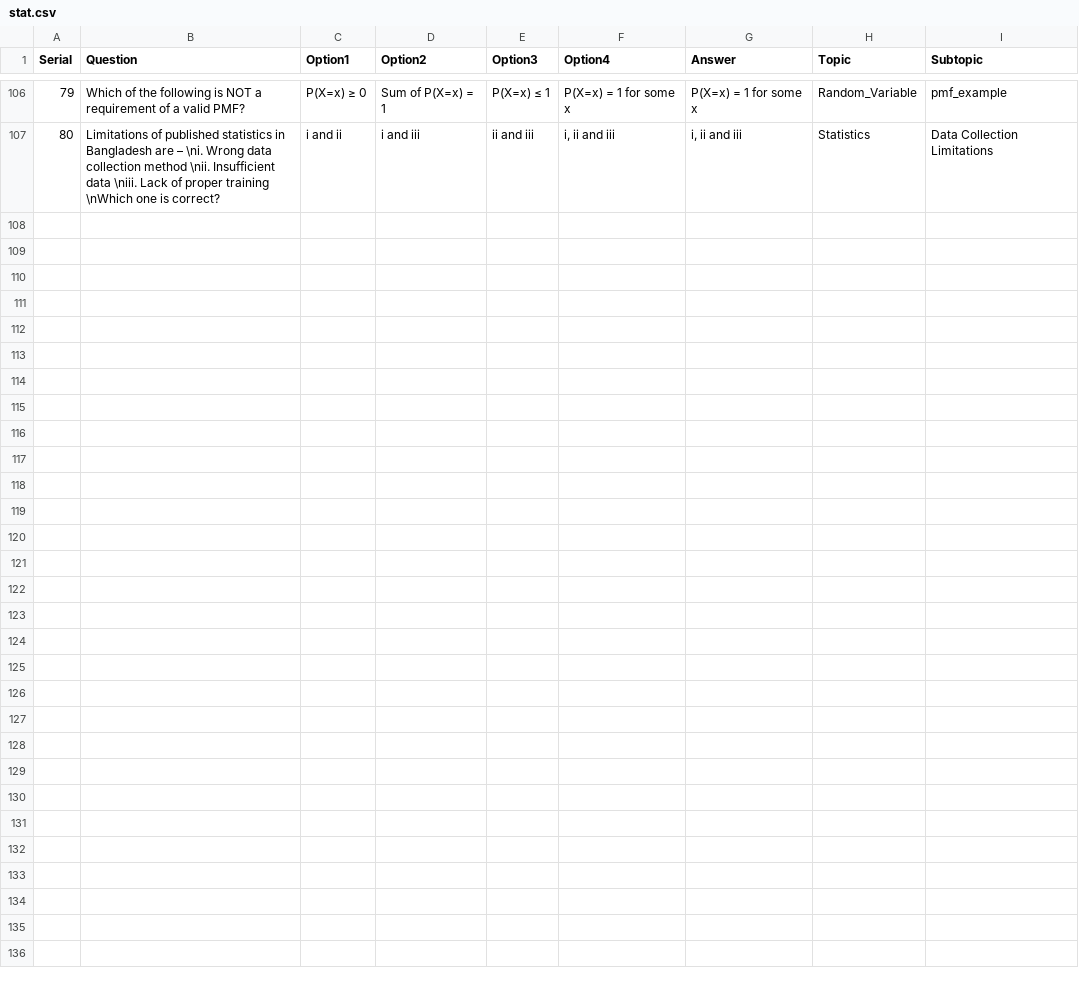
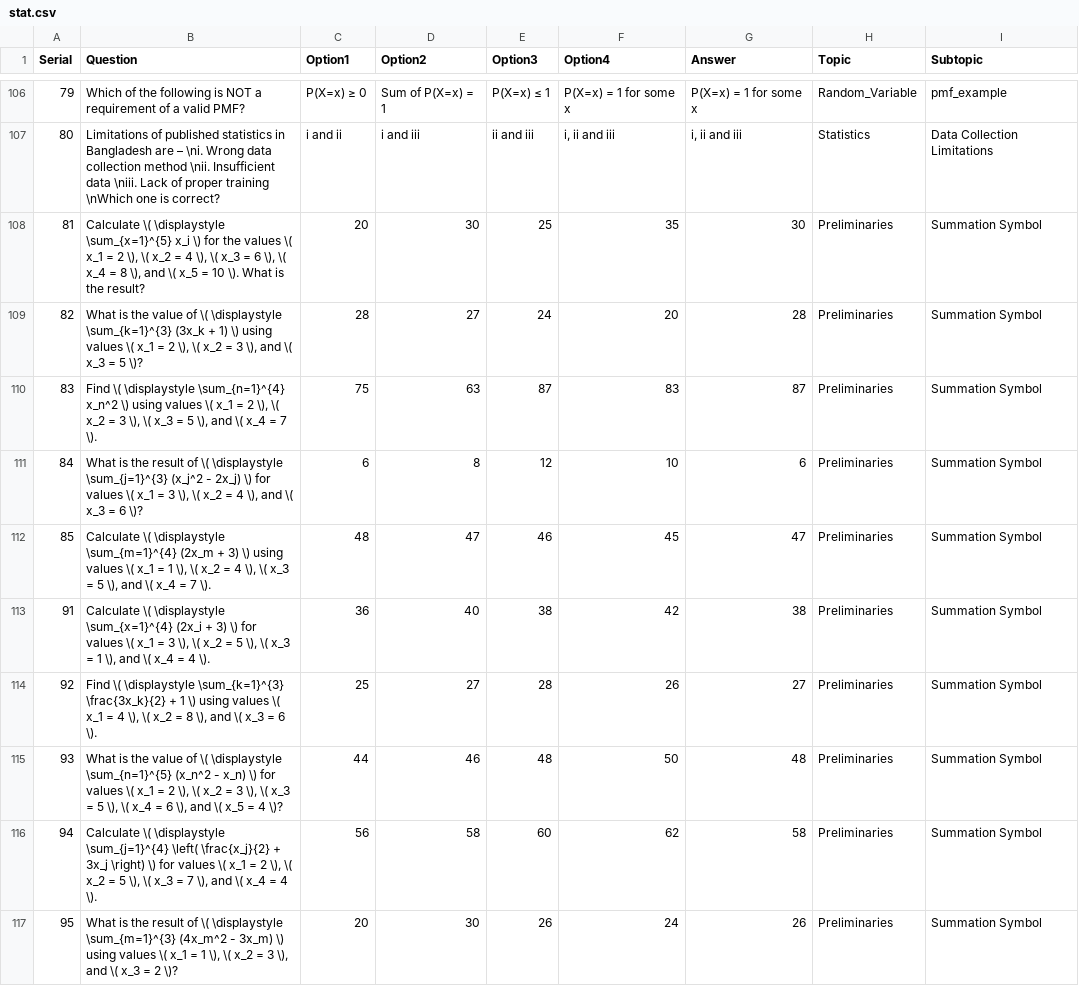
Before and after one commit to mahmudstat/stat-lectures, a CSV file: question/auto/stat.csv, drawn as a sheet; only a part is shown, gaps mark what is left out.

Commit message:
add questions upt to 117

```diff
--- a/question/auto/stat.csv
+++ b/question/auto/stat.csv
@@ -107 +107,11 @@ Serial,Question,Option1,Option2,Option3,Option4,Answer,Topic,Subtopic
 80,"Limitations of published statistics in Bangladesh are – \ni. Wrong data collection method \nii. Insufficient data \niii. Lack of proper training \nWhich one is correct?", "i and ii", "i and iii", "ii and iii", "i, ii and iii", "i, ii and iii", "Statistics", "Data Collection Limitations"
+81,"Calculate \( \displaystyle \sum_{x=1}^{5} x_i \) for the values \( x_1 = 2 \), \( x_2 = 4 \), \( x_3 = 6 \), \( x_4 = 8 \), and \( x_5 = 10 \). What is the result?", "20", "30", "25", "35", "30", "Preliminaries", "Summation Symbol"
+82,"What is the value of \( \displaystyle \sum_{k=1}^{3} (3x_k + 1) \) using values \( x_1 = 2 \), \( x_2 = 3 \), and \( x_3 = 5 \)?", "28", "27", "24", "20", "28", "Preliminaries", "Summation Symbol"
+83,"Find \( \displaystyle \sum_{n=1}^{4} x_n^2 \) using values \( x_1 = 2 \), \( x_2 = 3 \), \( x_3 = 5 \), and \( x_4 = 7 \).", "75", "63", "87", "83", "87", "Preliminaries", "Summation Symbol"
+84,"What is the result of \( \displaystyle \sum_{j=1}^{3} (x_j^2 - 2x_j) \) for values \( x_1 = 3 \), \( x_2 = 4 \), and \( x_3 = 6 \)?", "6", "8", "12", "10", "6", "Preliminaries", "Summation Symbol"
+85,"Calculate \( \displaystyle \sum_{m=1}^{4} (2x_m + 3) \) using values \( x_1 = 1 \), \( x_2 = 4 \), \( x_3 = 5 \), and \( x_4 = 7 \).", "48", "47", "46", "45", "47", "Preliminaries", "Summation Symbol"
+91,"Calculate \( \displaystyle \sum_{x=1}^{4} (2x_i + 3) \) for values \( x_1 = 3 \), \( x_2 = 5 \), \( x_3 = 1 \), and \( x_4 = 4 \).", "36", "40", "38", "42", "38", "Preliminaries", "Summation Symbol"
+92,"Find \( \displaystyle \sum_{k=1}^{3} \frac{3x_k}{2} + 1 \) using values \( x_1 = 4 \), \( x_2 = 8 \), and \( x_3 = 6 \).", "25", "27", "28", "26", "27", "Preliminaries", "Summation Symbol"
+93,"What is the value of \( \displaystyle \sum_{n=1}^{5} (x_n^2 - x_n) \) for values \( x_1 = 2 \), \( x_2 = 3 \), \( x_3 = 5 \), \( x_4 = 6 \), and \( x_5 = 4 \)?", "44", "46", "48", "50", "48", "Preliminaries", "Summation Symbol"
+94,"Calculate \( \displaystyle \sum_{j=1}^{4} \left( \frac{x_j}{2} + 3x_j \right) \) for values \( x_1 = 2 \), \( x_2 = 5 \), \( x_3 = 7 \), and \( x_4 = 4 \).", "56", "58", "60", "62", "58", "Preliminaries", "Summation Symbol"
+95,"What is the result of \( \displaystyle \sum_{m=1}^{3} (4x_m^2 - 3x_m) \) using values \( x_1 = 1 \), \( x_2 = 3 \), and \( x_3 = 2 \)?", "20", "30", "26", "24", "26", "Preliminaries", "Summation Symbol"
```
